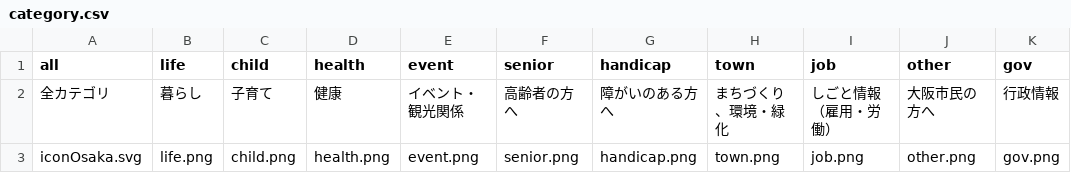
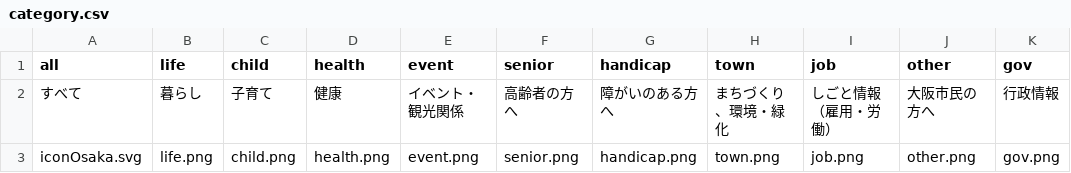
Before and after one commit to push-osaka/push-osaka.github.com, a CSV file: data/category.csv, drawn as a sheet; only a part is shown; the diff names each change by its address in the sheet, - before the commit and + after, or states it on an @@ line.

```diff
--- a/data/category.csv
+++ b/data/category.csv
-A2 (all): 全カテゴリ
+A2 (all): すべて
```
Also changed, not shown: 1 other file.
